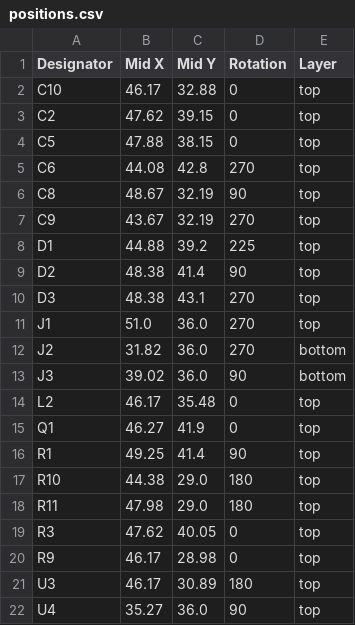
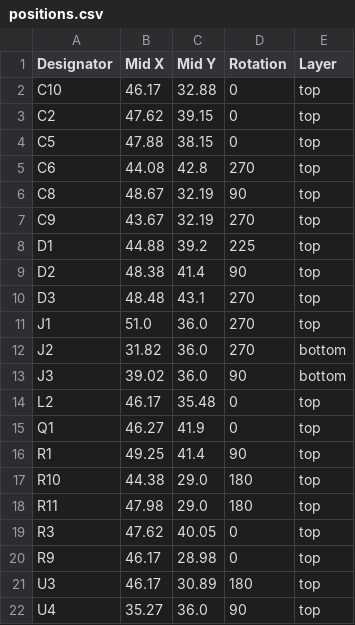
Before and after one commit to FigJam23/ESP32-Faikin-ESP32-C6-, a CSV file: PCB/Faikin/production/positions.csv, drawn as a sheet.

```diff
--- a/PCB/Faikin/production/positions.csv
+++ b/PCB/Faikin/production/positions.csv
@@ -9,3 +9,3 @@ D1,44.88,39.2,225,top
 D2,48.38,41.4,90,top
-D3,48.38,43.1,270,top
+D3,48.48,43.1,270,top
 J1,51.0,36.0,270,top
```
Also changed, not shown: 3 other files.
